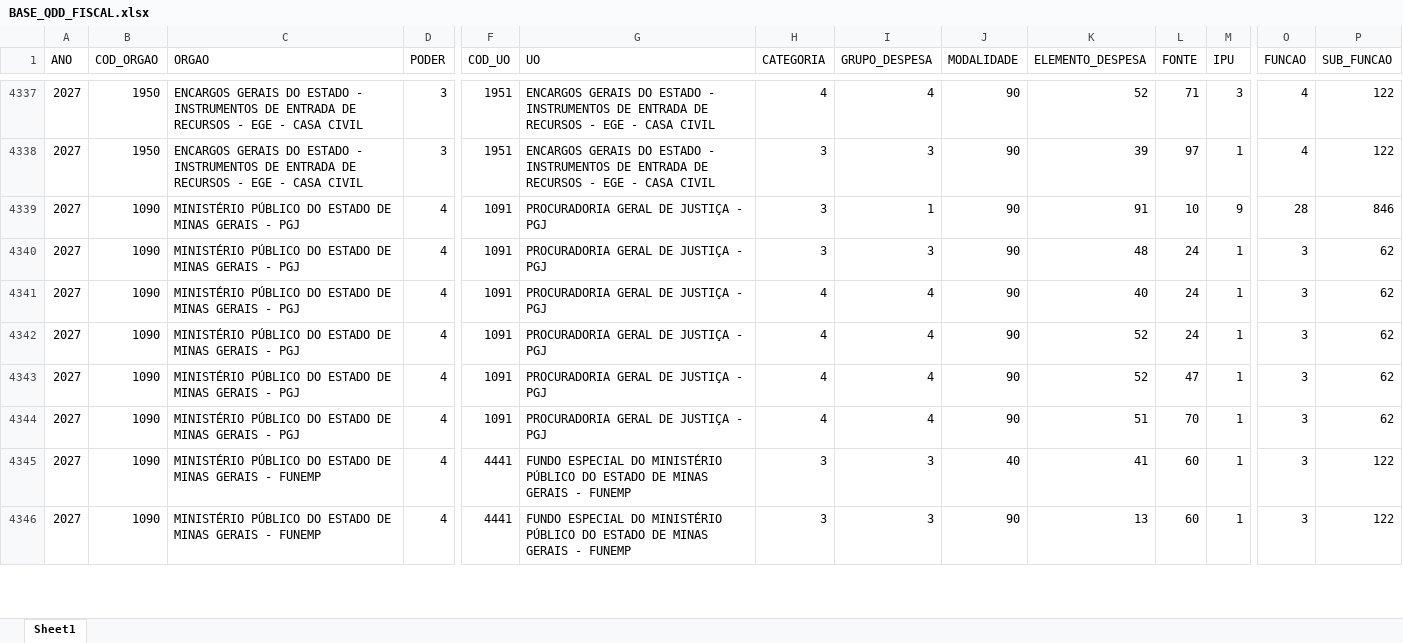
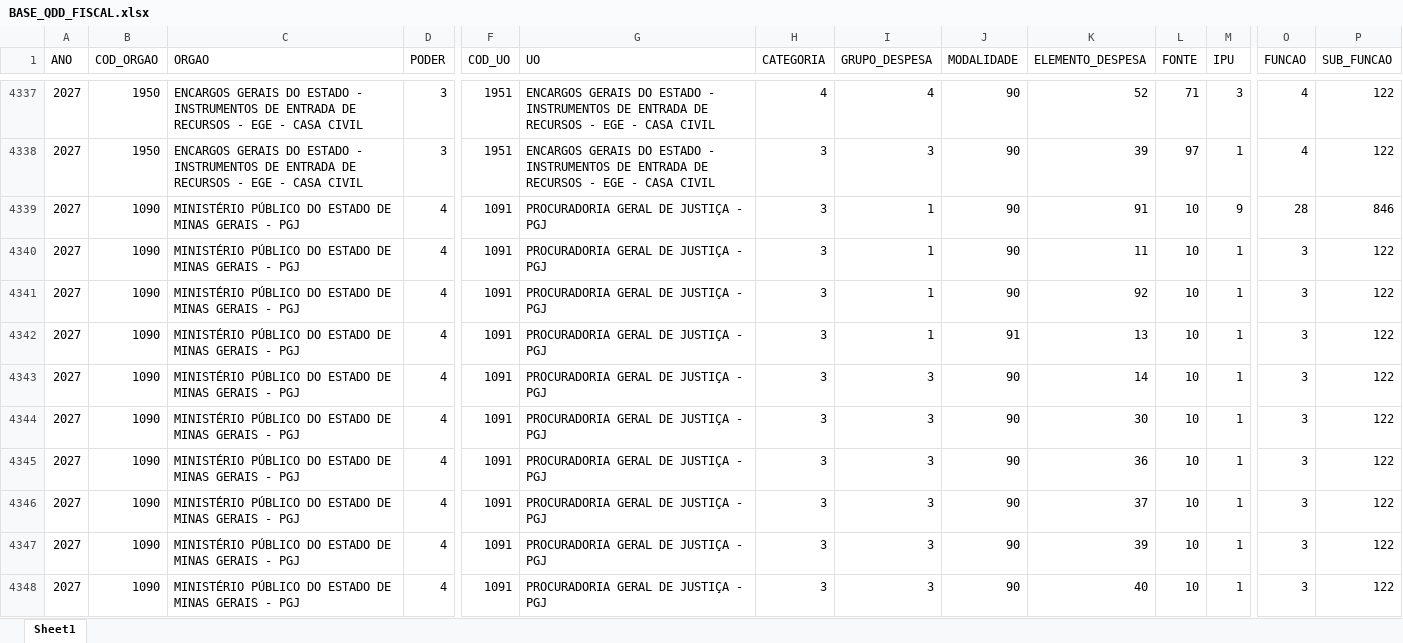
Before and after one commit to splor-mg/dados-ppo-2027, an Excel workbook: data/BASE_QDD_FISCAL.xlsx, sheet Sheet1, drawn as a sheet; only a part is shown, gaps mark what is left out; the shorter side is filled out with more unchanged rows; values as stored, in another font and other column widths than the file's, no borders; rows hold the shown columns only; the diff covers the shown part only; the diff names each change by its address in the sheet, - before the commit and + after, or states it on an @@ line.

```diff
--- a/data/BASE_QDD_FISCAL.xlsx (sheet Sheet1)
+++ b/data/BASE_QDD_FISCAL.xlsx (sheet Sheet1)
+row 4340: 2027 | 1090 | MINISTÉRIO PÚBLICO DO ESTADO DE MINAS GERAIS - PGJ | 4 | 1091 | PROCURADORIA GERAL DE JUSTIÇA - PGJ | 3 | 1 | 90 | 11 | 10 | 1 | 3 | 122
+row 4341: 2027 | 1090 | MINISTÉRIO PÚBLICO DO ESTADO DE MINAS GERAIS - PGJ | 4 | 1091 | PROCURADORIA GERAL DE JUSTIÇA - PGJ | 3 | 1 | 90 | 92 | 10 | 1 | 3 | 122
+row 4342: 2027 | 1090 | MINISTÉRIO PÚBLICO DO ESTADO DE MINAS GERAIS - PGJ | 4 | 1091 | PROCURADORIA GERAL DE JUSTIÇA - PGJ | 3 | 1 | 91 | 13 | 10 | 1 | 3 | 122
+row 4343: 2027 | 1090 | MINISTÉRIO PÚBLICO DO ESTADO DE MINAS GERAIS - PGJ | 4 | 1091 | PROCURADORIA GERAL DE JUSTIÇA - PGJ | 3 | 3 | 90 | 14 | 10 | 1 | 3 | 122
+row 4344: 2027 | 1090 | MINISTÉRIO PÚBLICO DO ESTADO DE MINAS GERAIS - PGJ | 4 | 1091 | PROCURADORIA GERAL DE JUSTIÇA - PGJ | 3 | 3 | 90 | 30 | 10 | 1 | 3 | 122
+row 4345: 2027 | 1090 | MINISTÉRIO PÚBLICO DO ESTADO DE MINAS GERAIS - PGJ | 4 | 1091 | PROCURADORIA GERAL DE JUSTIÇA - PGJ | 3 | 3 | 90 | 36 | 10 | 1 | 3 | 122
+row 4346: 2027 | 1090 | MINISTÉRIO PÚBLICO DO ESTADO DE MINAS GERAIS - PGJ | 4 | 1091 | PROCURADORIA GERAL DE JUSTIÇA - PGJ | 3 | 3 | 90 | 37 | 10 | 1 | 3 | 122
+row 4347: 2027 | 1090 | MINISTÉRIO PÚBLICO DO ESTADO DE MINAS GERAIS - PGJ | 4 | 1091 | PROCURADORIA GERAL DE JUSTIÇA - PGJ | 3 | 3 | 90 | 39 | 10 | 1 | 3 | 122
+row 4348: 2027 | 1090 | MINISTÉRIO PÚBLICO DO ESTADO DE MINAS GERAIS - PGJ | 4 | 1091 | PROCURADORIA GERAL DE JUSTIÇA - PGJ | 3 | 3 | 90 | 40 | 10 | 1 | 3 | 122
```
Also changed, not shown: 32 added rows and 2 edited cells elsewhere in this sheet, data/BASE_CATEGORIA_PESSOAL.xlsx, data/BASE_DETALHAMENTO_OBRAS.xlsx, 6 other files.
